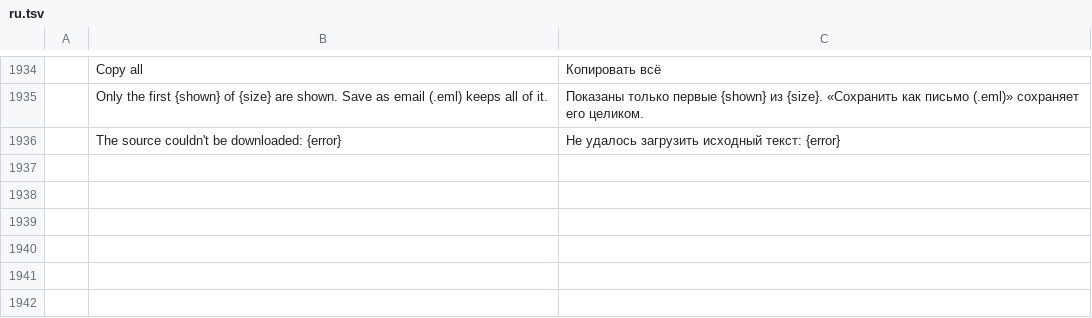
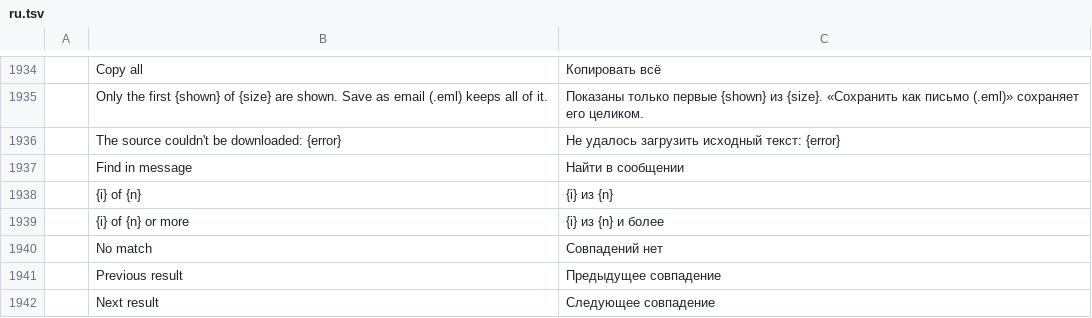
Before and after one commit to dgaudin/quatrelle, a TSV file: crates/ui-egui/src/i18n/ru.tsv, drawn as a sheet; only a part is shown, gaps mark what is left out; the diff names each change by its address in the sheet, - before the commit and + after, or states it on an @@ line.

```diff
--- a/crates/ui-egui/src/i18n/ru.tsv
+++ b/crates/ui-egui/src/i18n/ru.tsv
+row 1937:  | Find in message | Найти в сообщении
+row 1938:  | {i} of {n} | {i} из {n}
+row 1939:  | {i} of {n} or more | {i} из {n} и более
+row 1940:  | No match | Совпадений нет
+row 1941:  | Previous result | Предыдущее совпадение
+row 1942:  | Next result | Следующее совпадение
```
Also changed, not shown: crates/ui-egui/src/i18n/ar.tsv, crates/ui-egui/src/i18n/fr.tsv, 30 other files.
